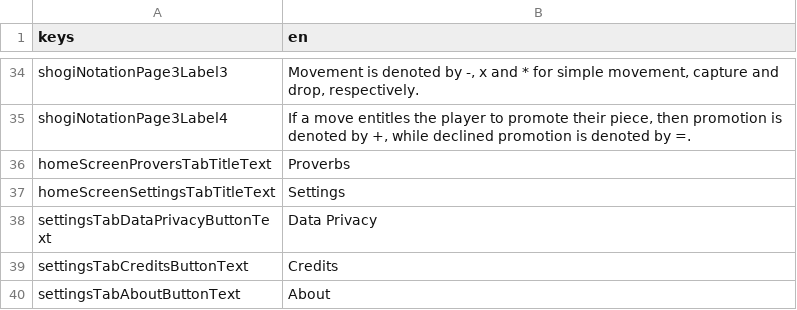
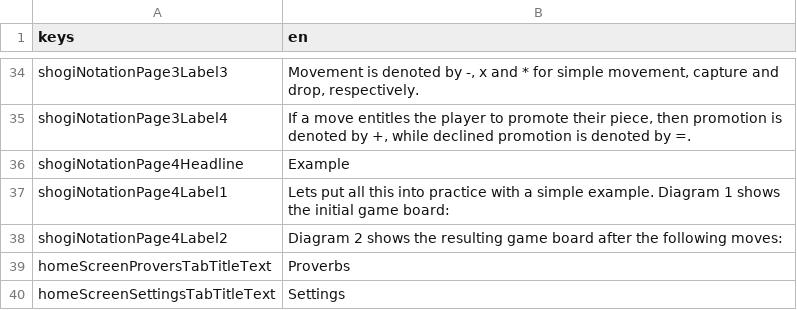
Before and after one commit to defuncart/shogi_proverbs, a CSV file: assets_dev/loca/loca.csv, drawn as a sheet; only a part is shown, gaps mark what is left out; the shorter side is filled out with more unchanged rows.

Commit message:
Add ShogiNotationPage4.

```diff
--- a/assets_dev/loca/loca.csv
+++ b/assets_dev/loca/loca.csv
@@ -35,2 +35,5 @@ shogiNotationPage3Label3;Movement is denoted by -, x and * for simple movement,
 shogiNotationPage3Label4;If a move entitles the player to promote their piece, then promotion is denoted by +, while declined promotion is denoted by =.
+shogiNotationPage4Headline;Example
+shogiNotationPage4Label1;Lets put all this into practice with a simple example. Diagram 1 shows the initial game board:
+shogiNotationPage4Label2;Diagram 2 shows the resulting game board after the following moves:
 homeScreenProversTabTitleText;Proverbs
```
Also changed, not shown: 3 other files.
